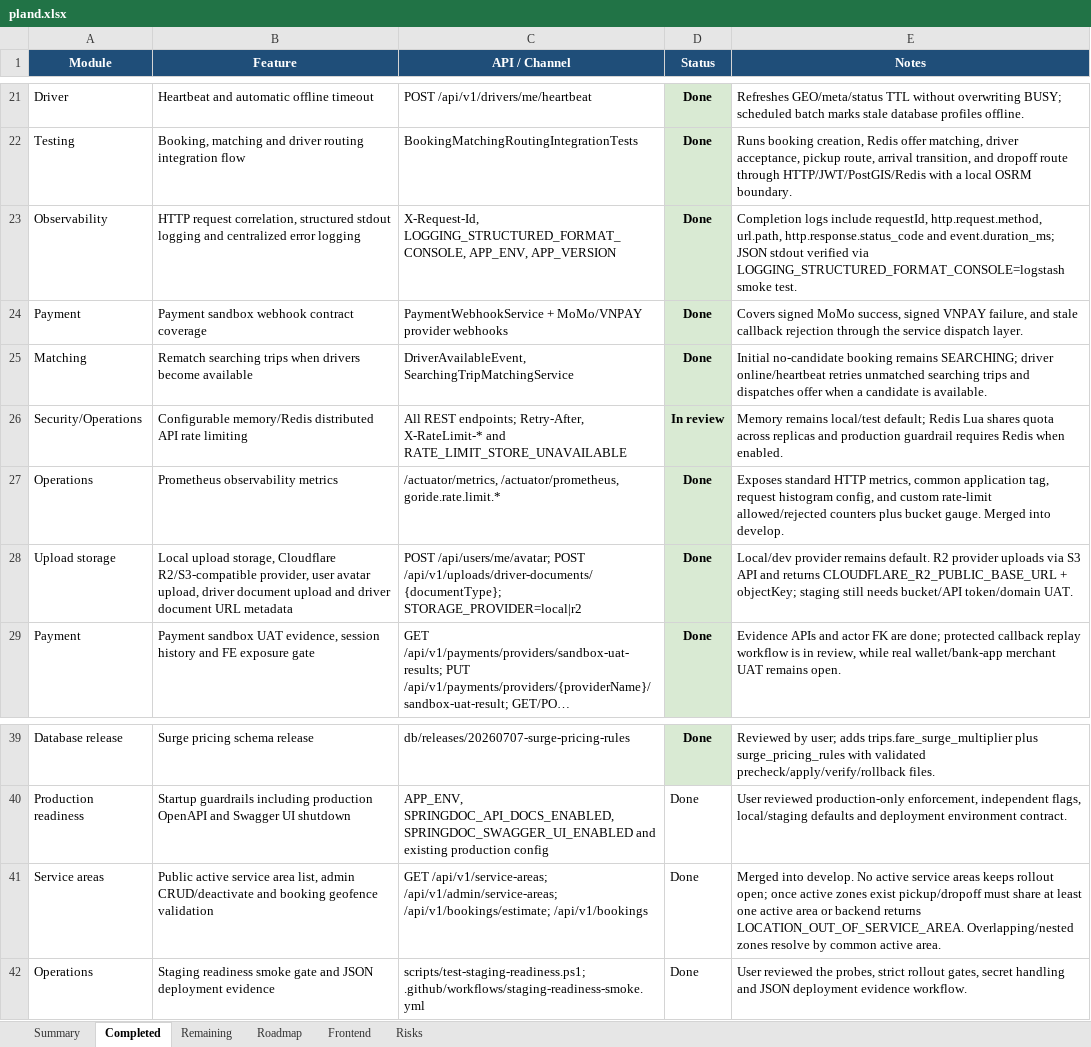
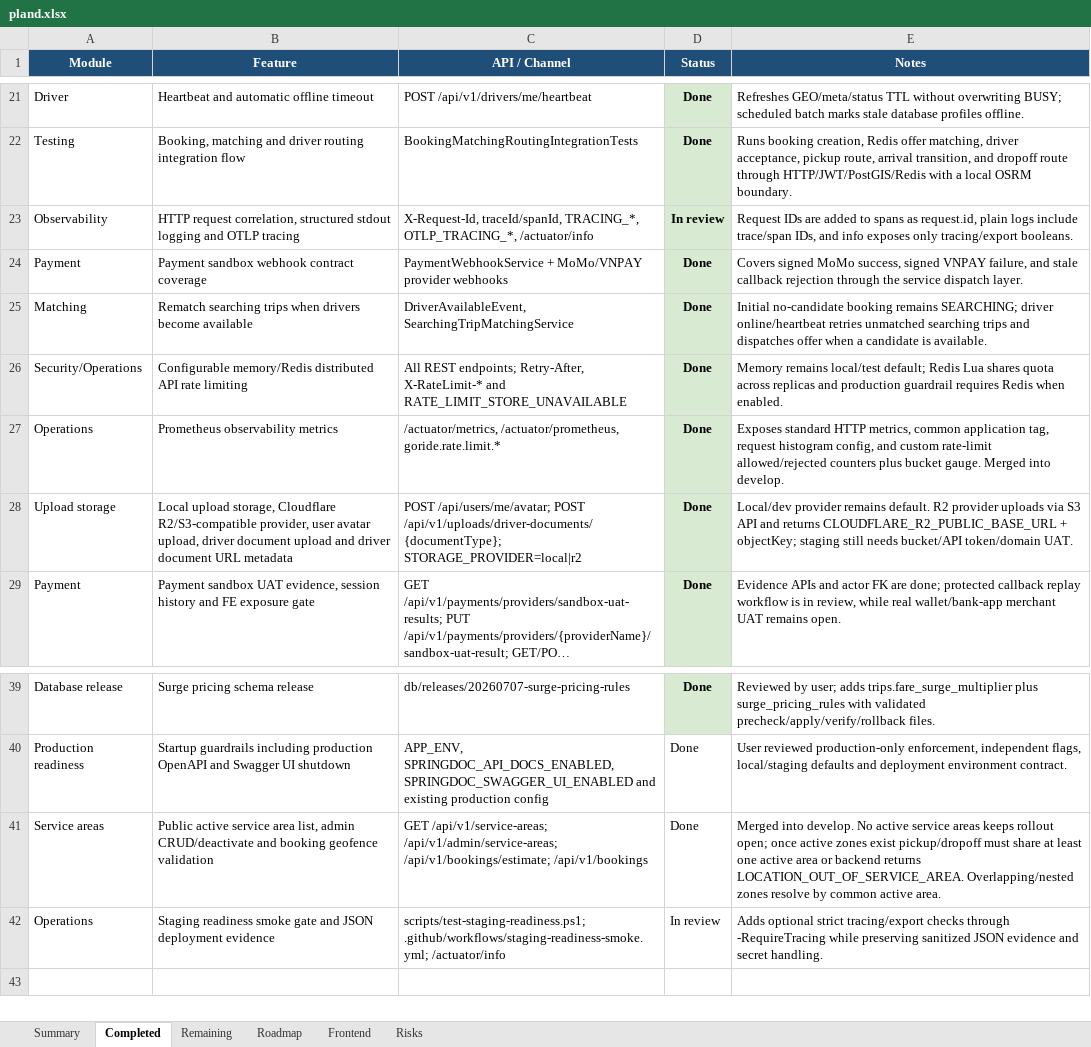
Before and after one commit to Luctran12/goride, an Excel workbook: docs/pland.xlsx, sheet Completed, drawn as a sheet; only a part is shown, gaps mark what is left out; long unchanged cells end in …; values as stored, in another font and other column widths than the file's, no borders; table styles not drawn; removed rows and columns are numbered as before the commit, all else as after; the diff names each change by its address in the sheet, - before the commit and + after, or states it on an @@ line.

Commit message:
feat: wire production otlp tracing

```diff
--- a/docs/pland.xlsx (sheet Completed)
+++ b/docs/pland.xlsx (sheet Completed)
-row 23: Observability | HTTP request correlation, structured stdout logging and centralized error logging | X-Request-Id, LOGGING_STRUCTURED_FORMAT_CONSOLE, APP_ENV, APP_VERSION | Done | Completion logs include requestId, http.request.method, url.path, http.response.status_code and event.duration_ms; JSON stdout verified via LOGGING_STRUCTURED_FORMAT_CONSOLE=logstash smoke test.
+row 23: Observability | HTTP request correlation, structured stdout logging and OTLP tracing | X-Request-Id, traceId/spanId, TRACING_*, OTLP_TRACING_*, /actuator/info | In review | Request IDs are added to spans as request.id, plain logs include trace/span IDs, and info exposes only tracing/export booleans.
-D26 (Status): In review
+D26 (Status): Done
-C42 (API / Channel): scripts/test-staging-readiness.ps1; .github/workflows/staging-readiness-smoke.yml
+C42 (API / Channel): scripts/test-staging-readiness.ps1; .github/workflows/staging-readiness-smoke.yml; /actuator/info
-D42 (Status): Done
+D42 (Status): In review
-E42 (Notes): User reviewed the probes, strict rollout gates, secret handling and JSON deployment evidence workflow.
+E42 (Notes): Adds optional strict tracing/export checks through -RequireTracing while preserving sanitized JSON evidence and secret handling.
```
Also changed, not shown: sheet Summary, sheet Risks, sheet Remaining, sheet Frontend, sheet Roadmap, 14 other files.
